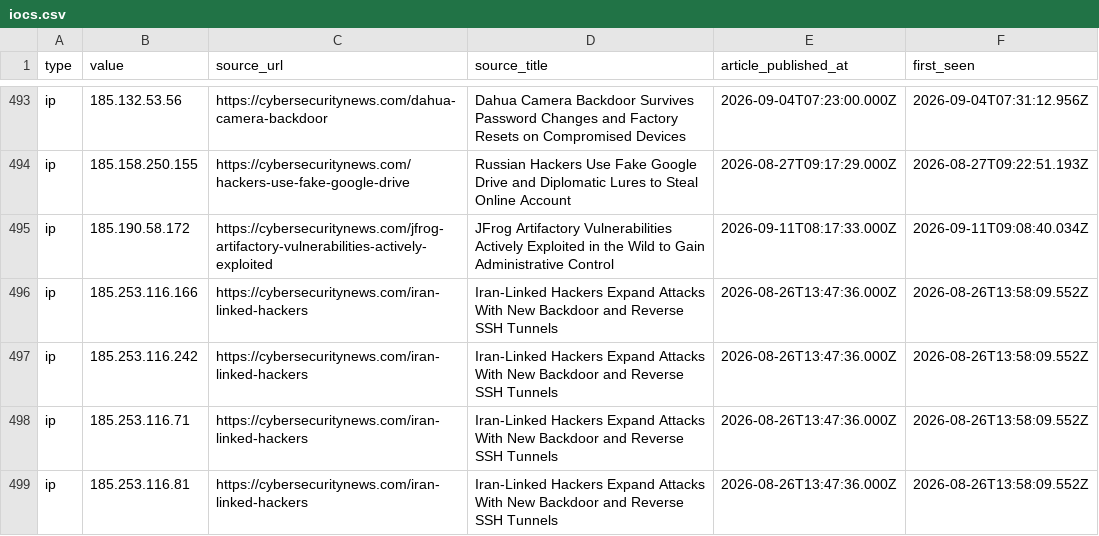
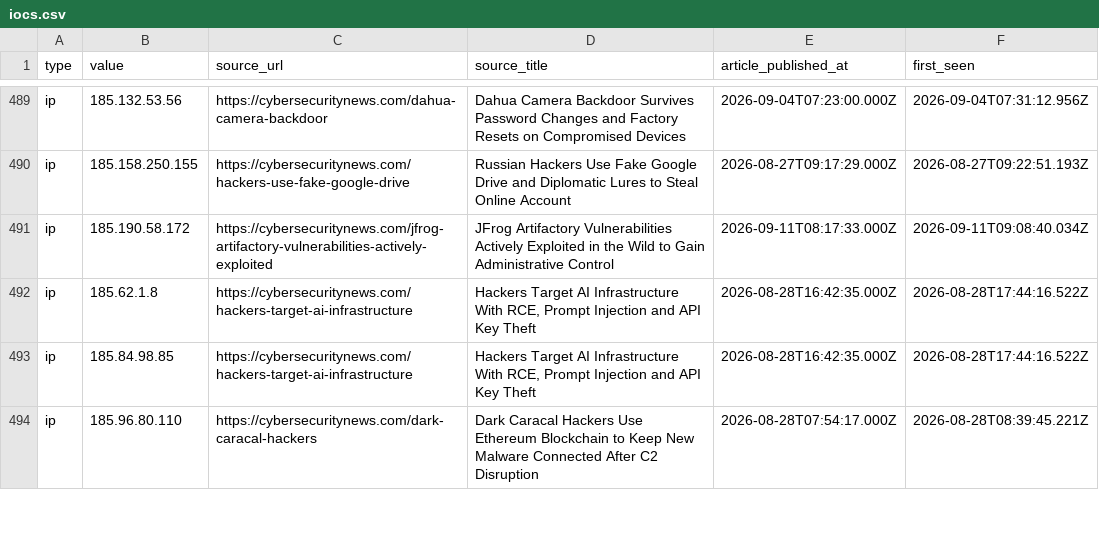
Before and after one commit to Sergio-Albea-Git/Threat-Hunting-KQL-Queries, a CSV file: Daily-IOCReportsCollection/iocs.csv, drawn as a sheet; only a part is shown, gaps mark what is left out; the shorter side is filled out with more unchanged rows; the diff covers the shown part only; the diff names each change by its address in the sheet, - before the commit and + after, or states it on an @@ line.

Commit message:
chore(iocs): 1144 IOCs (1144 cybersecuritynews + 0 ransomware.live, 30-day window)

```diff
--- a/Daily-IOCReportsCollection/iocs.csv
+++ b/Daily-IOCReportsCollection/iocs.csv
-row 496: ip | 185.253.116.166 | https://cybersecuritynews.com/iran-linked-hackers | Iran-Linked Hackers Expand Attacks With New Backdoor and Reverse SSH Tunnels | 2026-08-26T13:47:36.000Z | 2026-08-26T13:58:09.552Z
-row 497: ip | 185.253.116.242 | https://cybersecuritynews.com/iran-linked-hackers | Iran-Linked Hackers Expand Attacks With New Backdoor and Reverse SSH Tunnels | 2026-08-26T13:47:36.000Z | 2026-08-26T13:58:09.552Z
-row 498: ip | 185.253.116.71 | https://cybersecuritynews.com/iran-linked-hackers | Iran-Linked Hackers Expand Attacks With New Backdoor and Reverse SSH Tunnels | 2026-08-26T13:47:36.000Z | 2026-08-26T13:58:09.552Z
-row 499: ip | 185.253.116.81 | https://cybersecuritynews.com/iran-linked-hackers | Iran-Linked Hackers Expand Attacks With New Backdoor and Reverse SSH Tunnels | 2026-08-26T13:47:36.000Z | 2026-08-26T13:58:09.552Z
```
Also changed, not shown: 22 removed rows elsewhere in this file.
